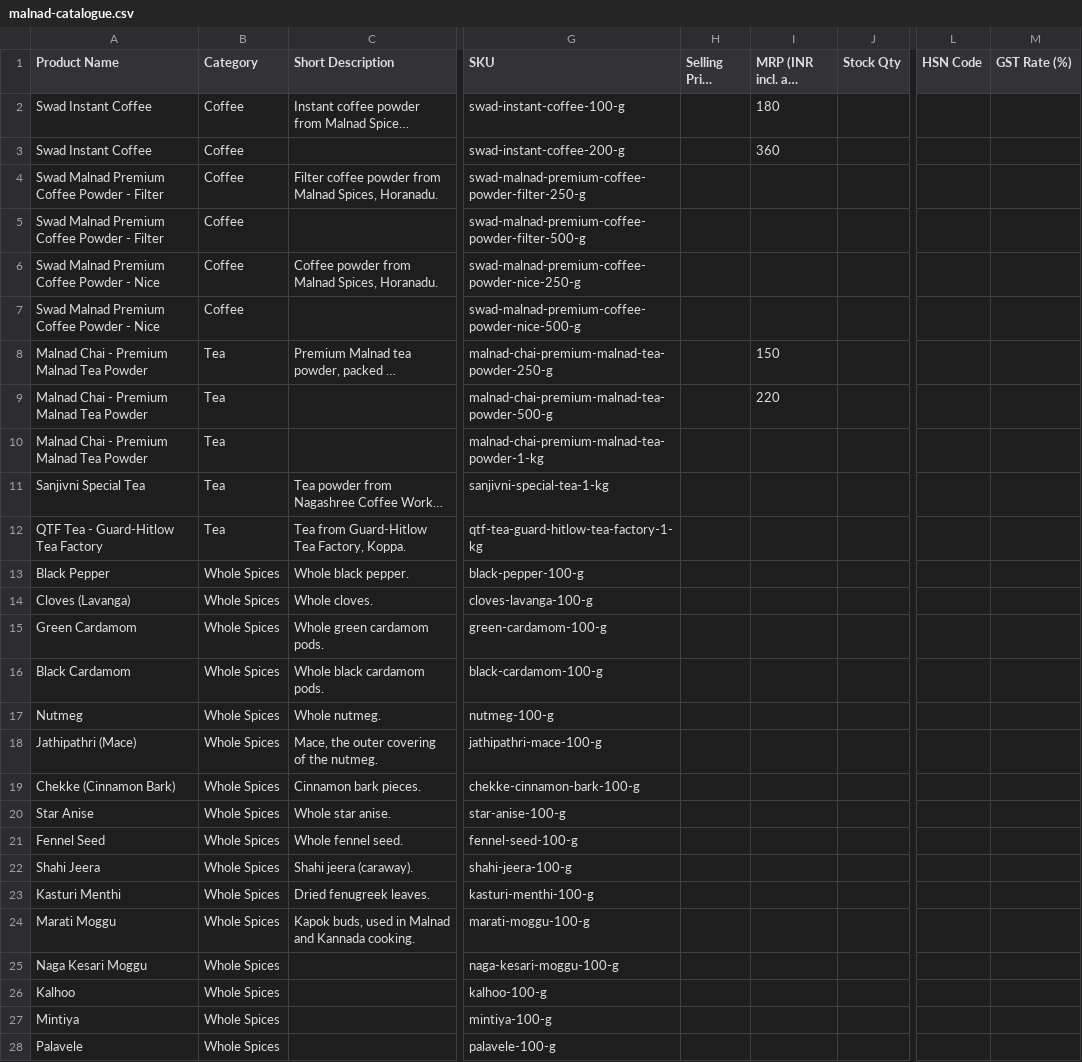
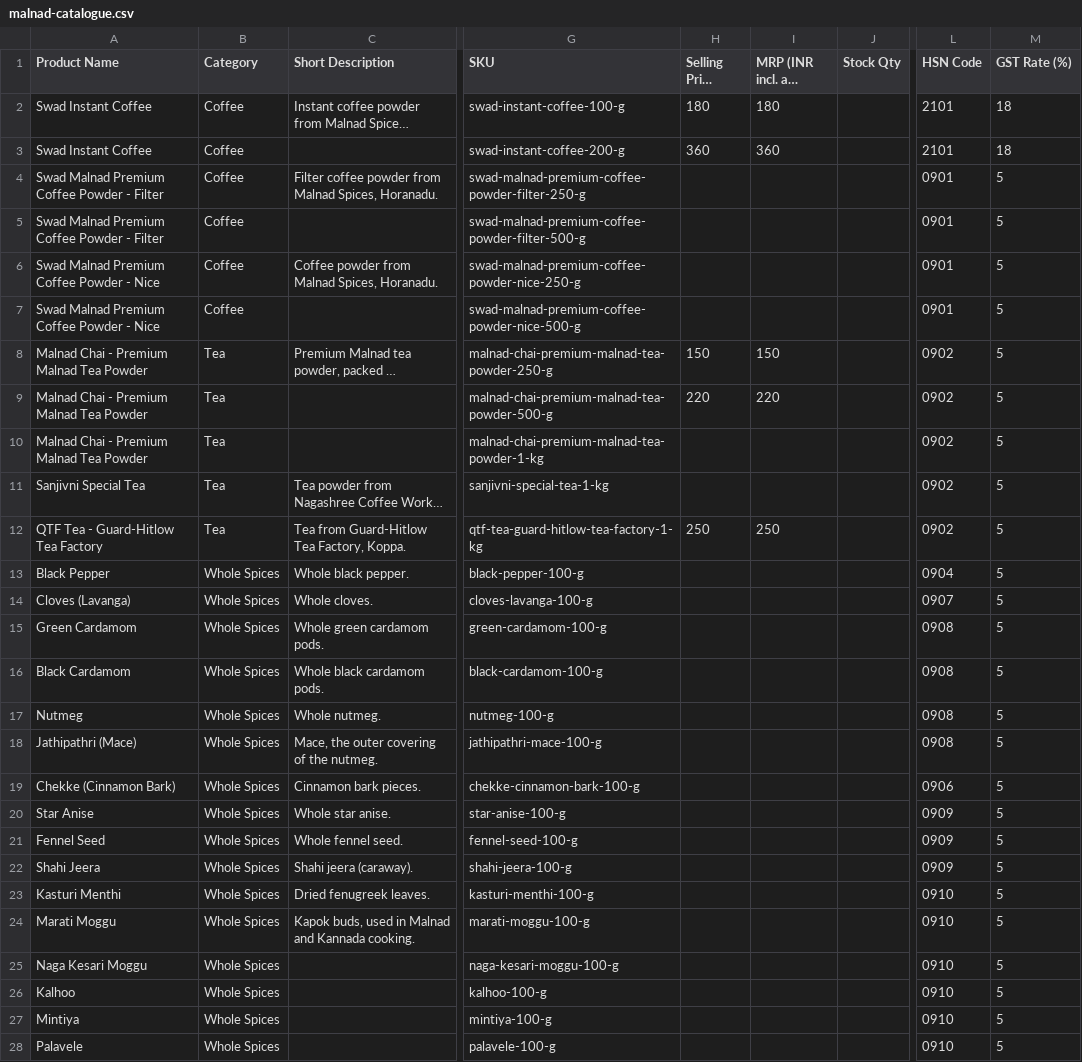
Before and after one commit to jnanottamgy/Dr.Dhanush, a CSV file: catalogue/malnad-catalogue.csv, drawn as a sheet; only a part is shown, gaps mark what is left out; long unchanged cells end in …; the diff covers the shown part only; the diff names each change by its address in the sheet, - before the commit and + after, or states it on an @@ line.

```diff
--- a/catalogue/malnad-catalogue.csv
+++ b/catalogue/malnad-catalogue.csv
-H2 (Selling Price (INR)): (empty)
+H2 (Selling Price (INR)): 180
-L2:L3 (HSN Code): (empty)
+L2:L3 (HSN Code): 2101
-M2:M3 (GST Rate (%)): (empty)
+M2:M3 (GST Rate (%)): 18
-H3 (Selling Price (INR)): (empty)
+H3 (Selling Price (INR)): 360
-L4:L7 (HSN Code): (empty)
+L4:L7 (HSN Code): 0901
-M4:M28 (GST Rate (%)): (empty)
+M4:M28 (GST Rate (%)): 5
-H8 (Selling Price (INR)): (empty)
+H8 (Selling Price (INR)): 150
-L8:L12 (HSN Code): (empty)
+L8:L12 (HSN Code): 0902
-H9 (Selling Price (INR)): (empty)
+H9 (Selling Price (INR)): 220
-H12 (Selling Price (INR)): (empty)
+H12 (Selling Price (INR)): 250
-I12 (MRP (INR incl. all taxes)): (empty)
+I12 (MRP (INR incl. all taxes)): 250
-L13 (HSN Code): (empty)
+L13 (HSN Code): 0904
-L14 (HSN Code): (empty)
+L14 (HSN Code): 0907
-L15:L18 (HSN Code): (empty)
+L15:L18 (HSN Code): 0908
-L19 (HSN Code): (empty)
+L19 (HSN Code): 0906
-L20:L22 (HSN Code): (empty)
+L20:L22 (HSN Code): 0909
-L23:L28 (HSN Code): (empty)
+L23:L28 (HSN Code): 0910
```
Also changed, not shown: 14 edited cells elsewhere in this file, 4 other files.
